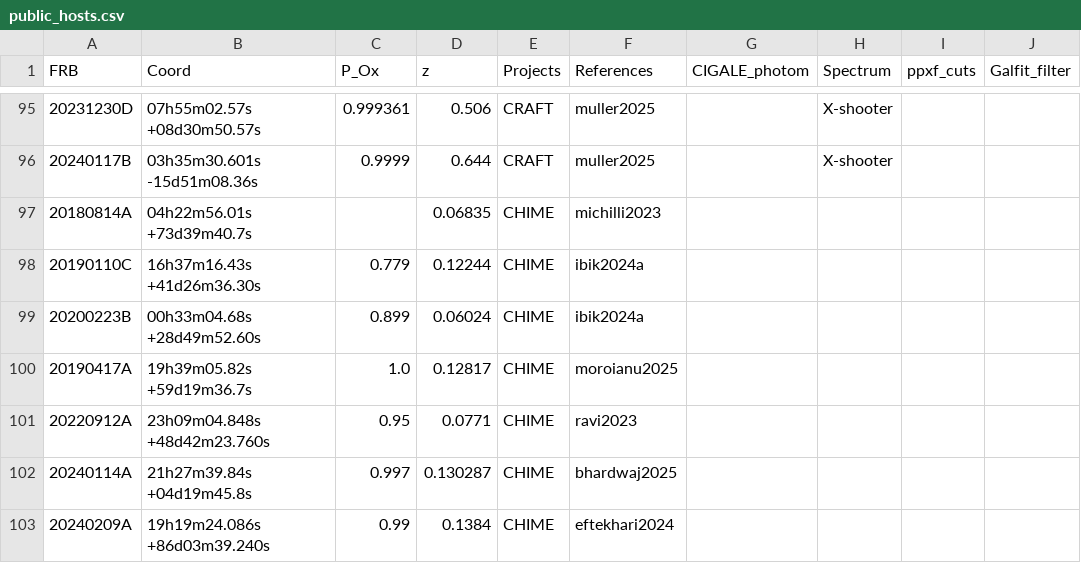
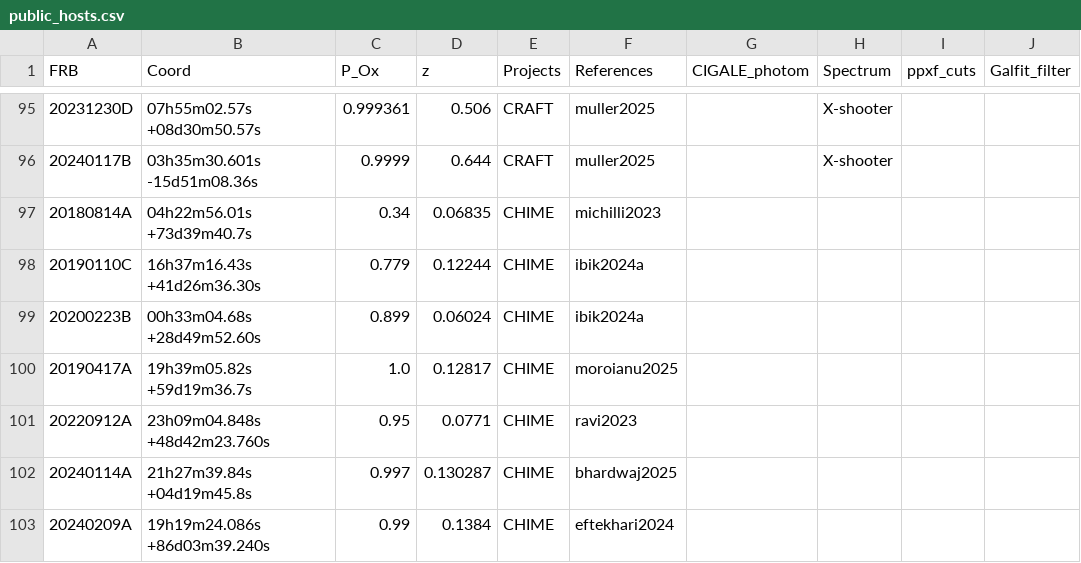
Before and after one commit to FRBs/FRB, a CSV file: frb/data/Galaxies/public_hosts.csv, drawn as a sheet; only a part is shown, gaps mark what is left out; the diff names each change by its address in the sheet, - before the commit and + after, or states it on an @@ line.

```diff
--- a/frb/data/Galaxies/public_hosts.csv
+++ b/frb/data/Galaxies/public_hosts.csv
-C97 (P_Ox): (empty)
+C97 (P_Ox): 0.34
```
Also changed, not shown: frb/data/Galaxies/Literature/leung2025b_cigale_derived.csv, 2 other files.
